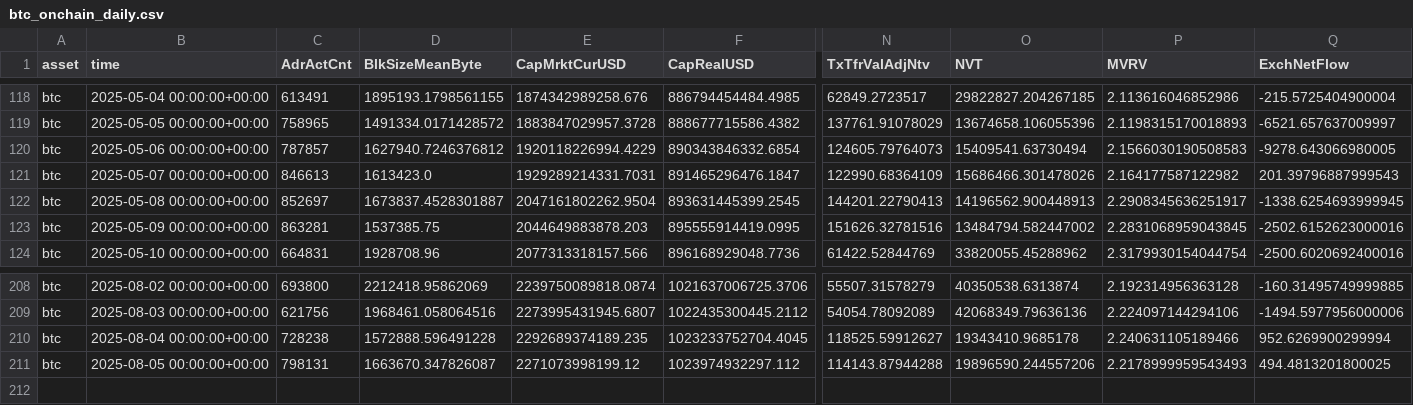
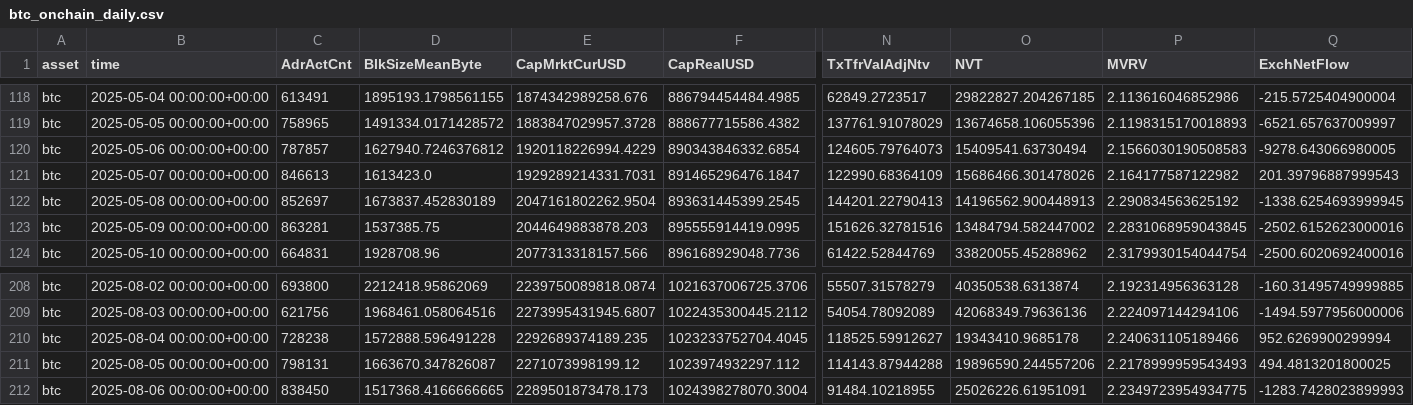
Before and after one commit to alex-lebedev/crypto-on-chain, a CSV file: btc_onchain_daily.csv, drawn as a sheet; only a part is shown, gaps mark what is left out; rows hold the shown columns only; the diff names each change by its address in the sheet, - before the commit and + after, or states it on an @@ line.

```diff
--- a/btc_onchain_daily.csv
+++ b/btc_onchain_daily.csv
-D122 (BlkSizeMeanByte): 1673837.4528301887
+D122 (BlkSizeMeanByte): 1673837.452830189
-P122 (MVRV): 2.2908345636251917
+P122 (MVRV): 2.290834563625192
+row 212: btc | 2025-08-06 00:00:00+00:00 | 838450 | 1517368.4166666665 | 2289501873478.173 | 1024398278070.3004 | 91484.10218955 | 25026226.61951091 | 2.2349723954934775 | -1283.7428023899993
```
Also changed, not shown: eth_onchain_daily.csv, 8 other files.
